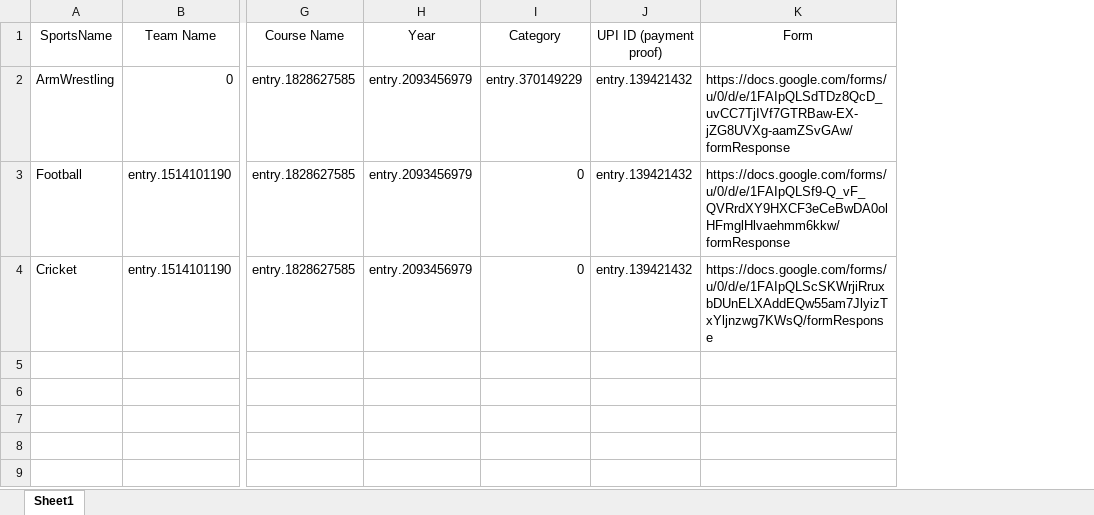
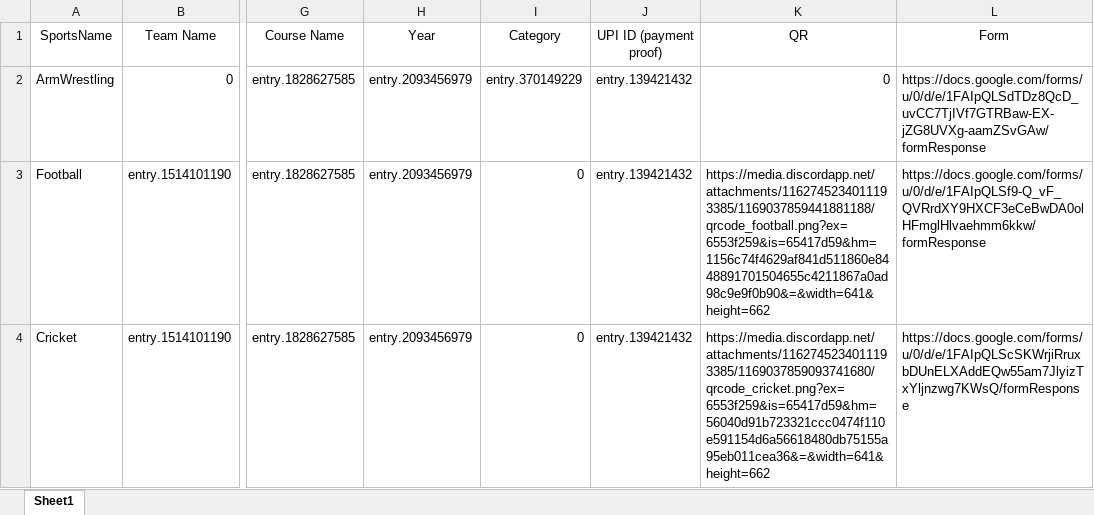
Before and after one commit to VKBRAWLER/gehusports, an Excel workbook: data/excel/register.xlsx, sheet Sheet1, drawn as a sheet; only a part is shown, gaps mark what is left out; values as stored, in another font and other column widths than the file's, no borders; the diff names each change by its address in the sheet, - before the commit and + after, or states it on an @@ line.

```diff
--- a/data/excel/register.xlsx (sheet Sheet1)
+++ b/data/excel/register.xlsx (sheet Sheet1)
+column K (QR), rows 2-4: 0 | https://media.discordapp.net/attachments/1162745234011193385/1169037859441881188/qrcode_football.png?ex=6553f259&is=65417d59&hm=1156c74f4629af841d511860e8448891701504655c4211867a0ad98c9e9f0b90&=&width=641&height=662 | https://media.discordapp.net/attachments/1162745234011193385/1169037859093741680/qrcode_cricket.png?ex=6553f259&is=65417d59&hm=56040d91b723321ccc0474f110e591154d6a56618480db75155a95eb011cea36&=&width=641&height=662
```
Also changed, not shown: data/excel/events.xlsx, 6 other files.
